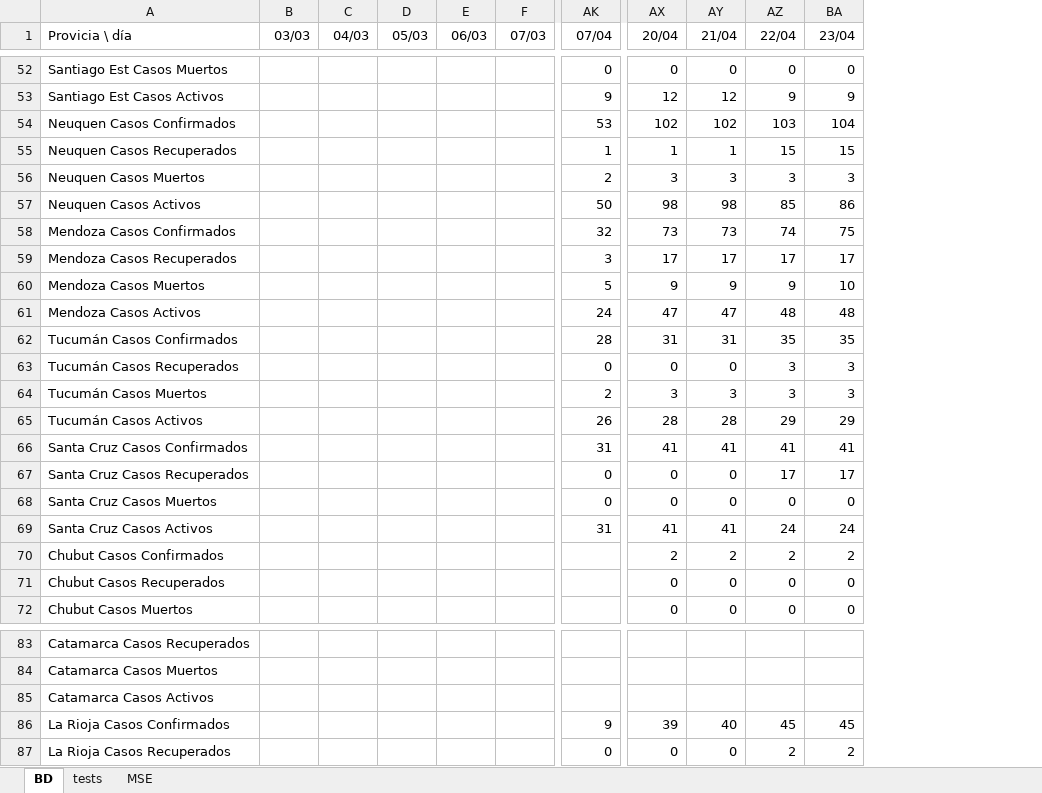
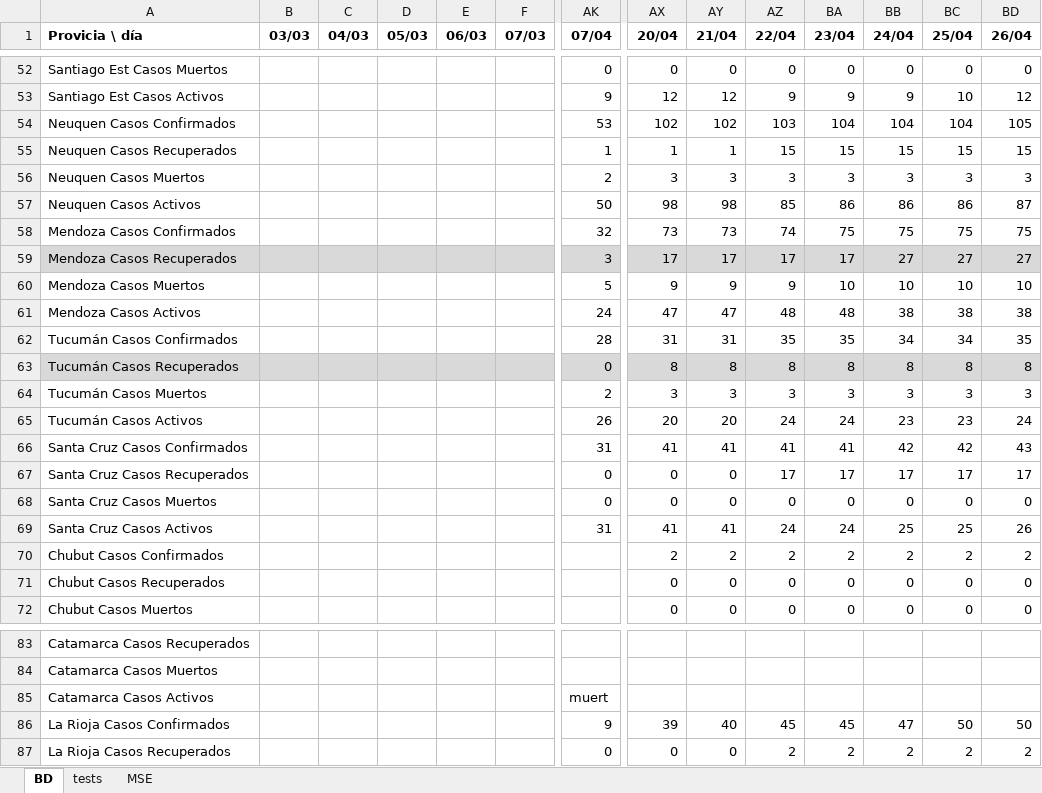
Before and after one commit to ivco19/libs, an Excel workbook: databases/cases.xlsx, sheet BD, drawn as a sheet; only a part is shown, gaps mark what is left out; values as stored, in another font and other column widths than the file's, no borders; charts and pictures not drawn; the diff covers the shown part only; the diff names each change by its address in the sheet, - before the commit and + after, or states it on an @@ line.

```diff
--- a/databases/cases.xlsx (sheet BD)
+++ b/databases/cases.xlsx (sheet BD)
+column BB (24/04), rows 52-72: 0 | 9 | 104 | 15 | 3 | 86 | 75 | 27 | 10 | 38 | 34 | 8 | 3 | 23 | 42 | 17 | 0 | 25 | 2 | 0 | 0; rows 86-87: 47 | 2
+column BC (25/04), rows 52-72: 0 | 10 | 104 | 15 | 3 | 86 | 75 | 27 | 10 | 38 | 34 | 8 | 3 | 23 | 42 | 17 | 0 | 25 | 2 | 0 | 0; rows 86-87: 50 | 2
+column BD (26/04), rows 52-72: 0 | 12 | 105 | 15 | 3 | 87 | 75 | 27 | 10 | 38 | 35 | 8 | 3 | 24 | 43 | 17 | 0 | 26 | 2 | 0 | 0; rows 86-87: 50 | 2
-A1:BA1 bold: off
+A1:BA1 bold: on
-A59:BA59 fill: none
+A59:BA59 fill: #D9D9D9
-A63:BA63 fill: none
+A63:BA63 fill: #D9D9D9
-AX63 (20/04): 0
+AX63 (20/04): 8
-AY63 (21/04): 0
+AY63 (21/04): 8
-AZ63 (22/04): 3
+AZ63 (22/04): 8
-BA63 (23/04): 3
+BA63 (23/04): 8
-AX65 (20/04): 28
+AX65 (20/04): 20
-AY65 (21/04): 28
+AY65 (21/04): 20
-AZ65 (22/04): 29
+AZ65 (22/04): 24
-BA65 (23/04): 29
+BA65 (23/04): 24
-AK85 (07/04): (empty)
+AK85 (07/04): muert
```
Also changed, not shown: 30 added rows, 100 edited cells and cell formats elsewhere in this sheet, formulas that keep their value, charts or pictures, 3 other files.
